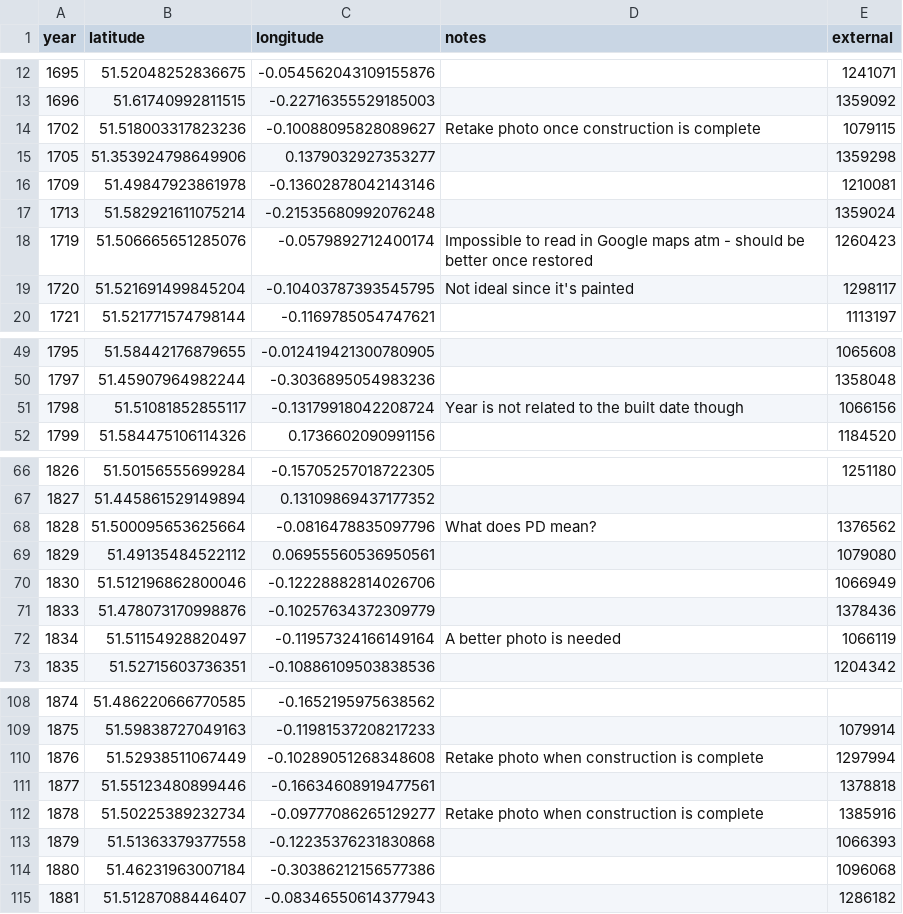
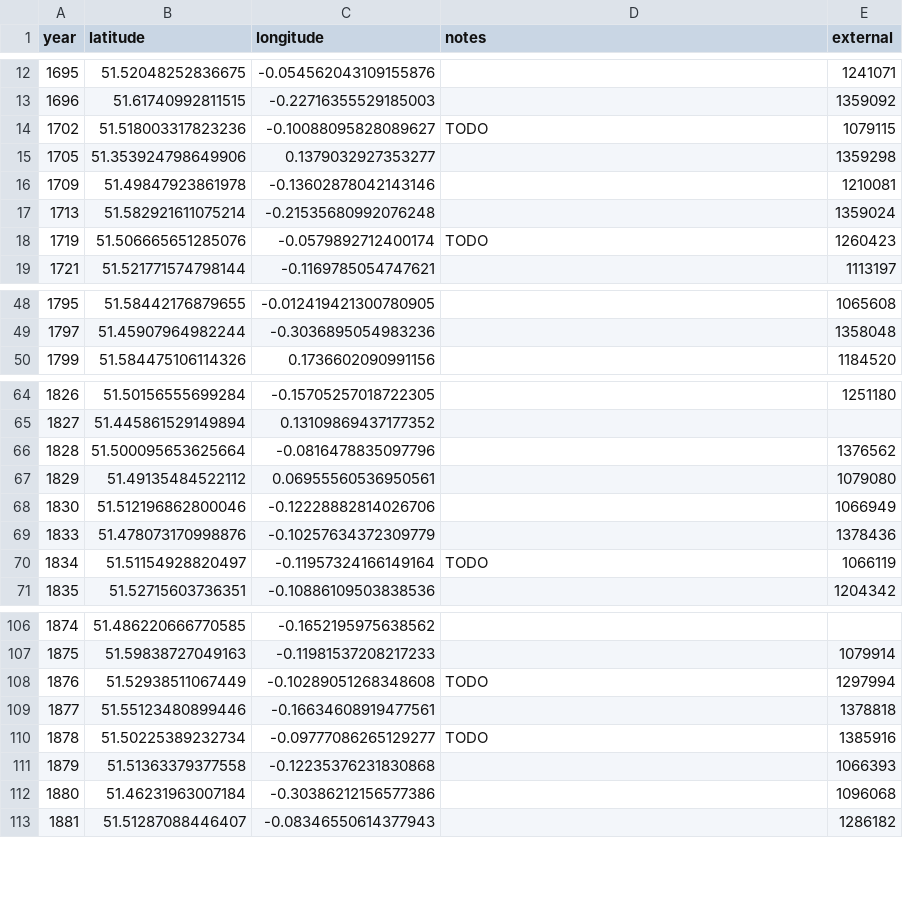
Before and after one commit to aelmekeev/year-on-facade, a CSV file: csv/UK/London.csv, drawn as a sheet; only a part is shown, gaps mark what is left out; the diff covers the shown part only.

```diff
--- a/csv/UK/London.csv
+++ b/csv/UK/London.csv
@@ -13,3 +13,3 @@ year,latitude,longitude,notes,external
 1696,51.61740992811515,-0.22716355529185003,,1359092
-1702,51.518003317823236,-0.10088095828089627,Retake photo once construction is complete,1079115
+1702,51.518003317823236,-0.10088095828089627,TODO,1079115
 1705,51.353924798649906,0.1379032927353277,,1359298
@@ -17,4 +17,3 @@ year,latitude,longitude,notes,external
 1713,51.582921611075214,-0.21535680992076248,,1359024
-1719,51.506665651285076,-0.0579892712400174,Impossible to read in Google maps atm - should be better once restored,1260423
-1720,51.521691499845204,-0.10403787393545795,Not ideal since it's painted,1298117
+1719,51.506665651285076,-0.0579892712400174,TODO,1260423
 1721,51.521771574798144,-0.1169785054747621,,1113197
@@ -50,3 +49,2 @@ year,latitude,longitude,notes,external
 1797,51.45907964982244,-0.3036895054983236,,1358048
-1798,51.51081852855117,-0.13179918042208724,Year is not related to the built date though,1066156
 1799,51.584475106114326,0.1736602090991156,,1184520
@@ -67,3 +65,3 @@ year,latitude,longitude,notes,external
 1827,51.445861529149894,0.13109869437177352,,
-1828,51.500095653625664,-0.0816478835097796,What does PD mean?,1376562
+1828,51.500095653625664,-0.0816478835097796,,1376562
 1829,51.49135484522112,0.06955560536950561,,1079080
@@ -71,3 +69,3 @@ year,latitude,longitude,notes,external
 1833,51.478073170998876,-0.10257634372309779,,1378436
-1834,51.51154928820497,-0.11957324166149164,A better photo is needed,1066119
+1834,51.51154928820497,-0.11957324166149164,TODO,1066119
 1835,51.52715603736351,-0.10886109503838536,,1204342
@@ -109,5 +107,5 @@ year,latitude,longitude,notes,external
 1875,51.59838727049163,-0.11981537208217233,,1079914
-1876,51.52938511067449,-0.10289051268348608,Retake photo when construction is complete,1297994
+1876,51.52938511067449,-0.10289051268348608,TODO,1297994
 1877,51.55123480899446,-0.16634608919477561,,1378818
-1878,51.50225389232734,-0.09777086265129277,Retake photo when construction is complete,1385916
+1878,51.50225389232734,-0.09777086265129277,TODO,1385916
 1879,51.51363379377558,-0.12235376231830868,,1066393
```
Also changed, not shown: 6 edited cells elsewhere in this file, 10 other files.
